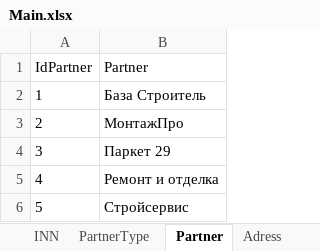
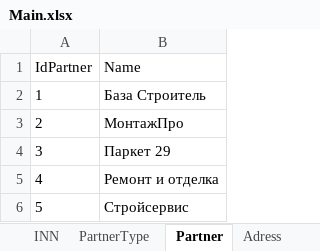
Before and after one commit to IasgSophia/Homework, an Excel workbook: files/Ресурсы/Main.xlsx, sheet Partner, drawn as a sheet; values as stored, in another font and other column widths than the file's, no borders; the diff names each change by its address in the sheet, - before the commit and + after, or states it on an @@ line.

```diff
--- a/files/Ресурсы/Main.xlsx (sheet Partner)
+++ b/files/Ресурсы/Main.xlsx (sheet Partner)
-B1: Partner
+B1: Name
```
Also changed, not shown: sheet PartnerType, 40 other files.
